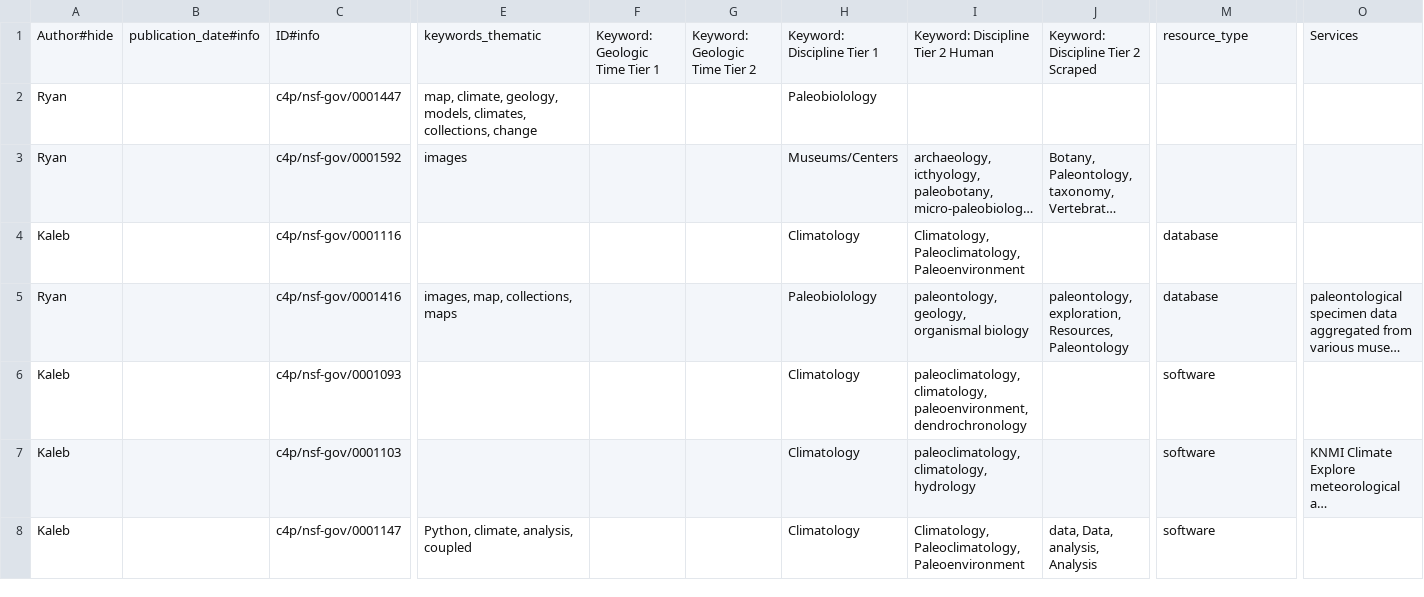
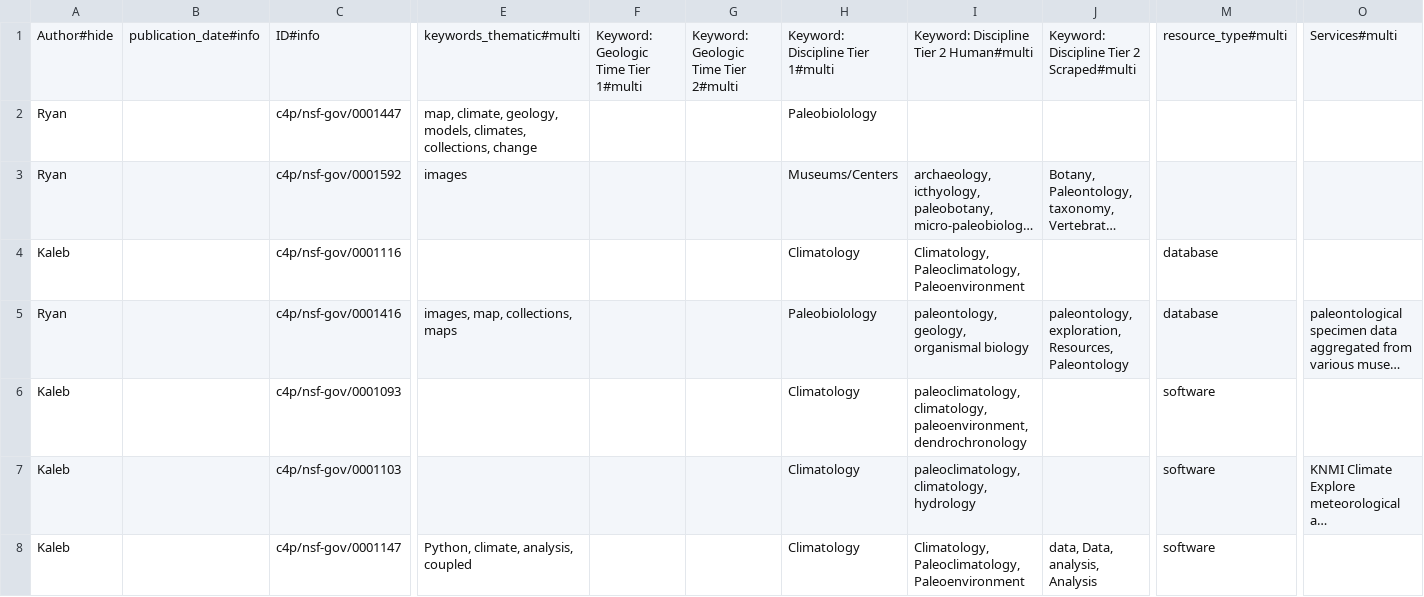
Before and after one commit to CINERGI/HtmlPivotViewerCustom, a CSV file: HtmlPivotVeiwerCustom/projects/googlesheets/c4p from excel - PaleoResource 07-21-2014.csv, drawn as a sheet; only a part is shown, gaps mark what is left out; long unchanged cells end in …; the diff names each change by its address in the sheet, - before the commit and + after, or states it on an @@ line.

```diff
--- a/HtmlPivotVeiwerCustom/projects/googlesheets/c4p from excel - PaleoResource 07-21-2014.csv
+++ b/HtmlPivotVeiwerCustom/projects/googlesheets/c4p from excel - PaleoResource 07-21-2014.csv
-E1: keywords_thematic
+E1: keywords_thematic#multi
-F1: Keyword: Geologic Time Tier 1
+F1: Keyword: Geologic Time Tier 1#multi
-G1: Keyword: Geologic Time Tier 2
+G1: Keyword: Geologic Time Tier 2#multi
-H1: Keyword: Discipline Tier 1
+H1: Keyword: Discipline Tier 1#multi
-I1: Keyword: Discipline Tier 2 Human
+I1: Keyword: Discipline Tier 2 Human#multi
-J1: Keyword: Discipline Tier 2 Scraped
+J1: Keyword: Discipline Tier 2 Scraped#multi
-M1: resource_type
+M1: resource_type#multi
-O1: Services
+O1: Services#multi
```
Also changed, not shown: HtmlPivotVeiwerCustom/projects/googlesheets/ECOGEO CINERGI-ResourceInventoryTemplate - Basic Metadata Template.csv, HtmlPivotVeiwerCustom/projects/googlesheets/SEN CINERGI-ResourceInventoryTemplate - Basic Metadata Template.csv, 7 other files.
